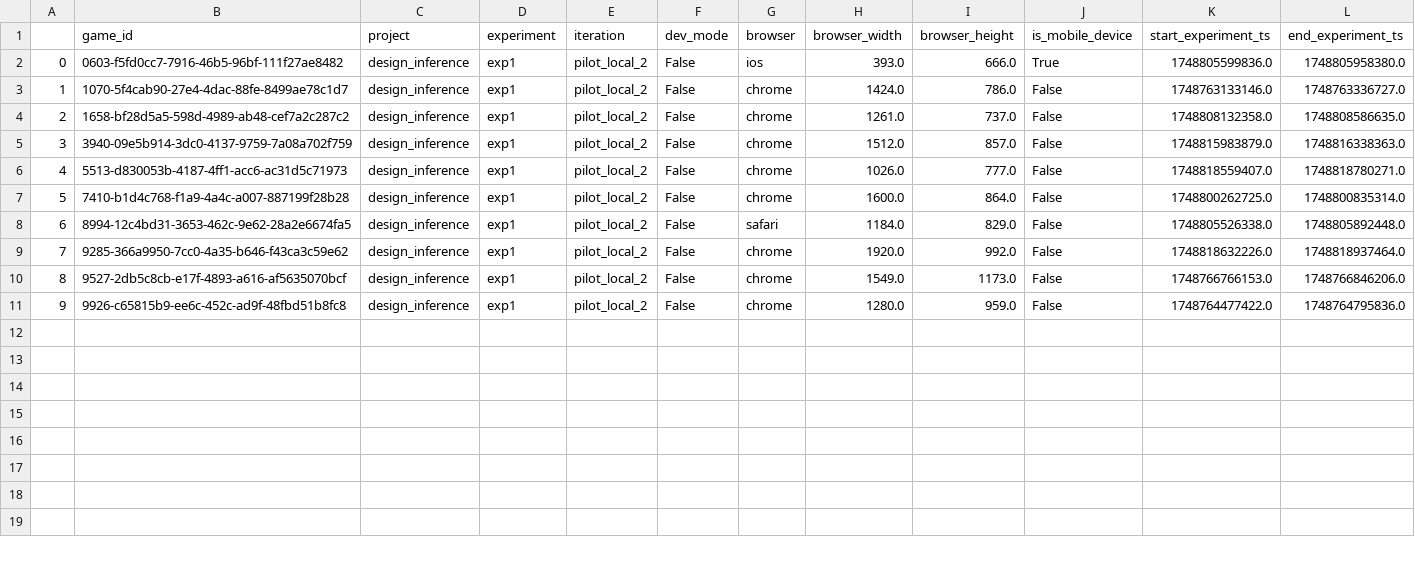
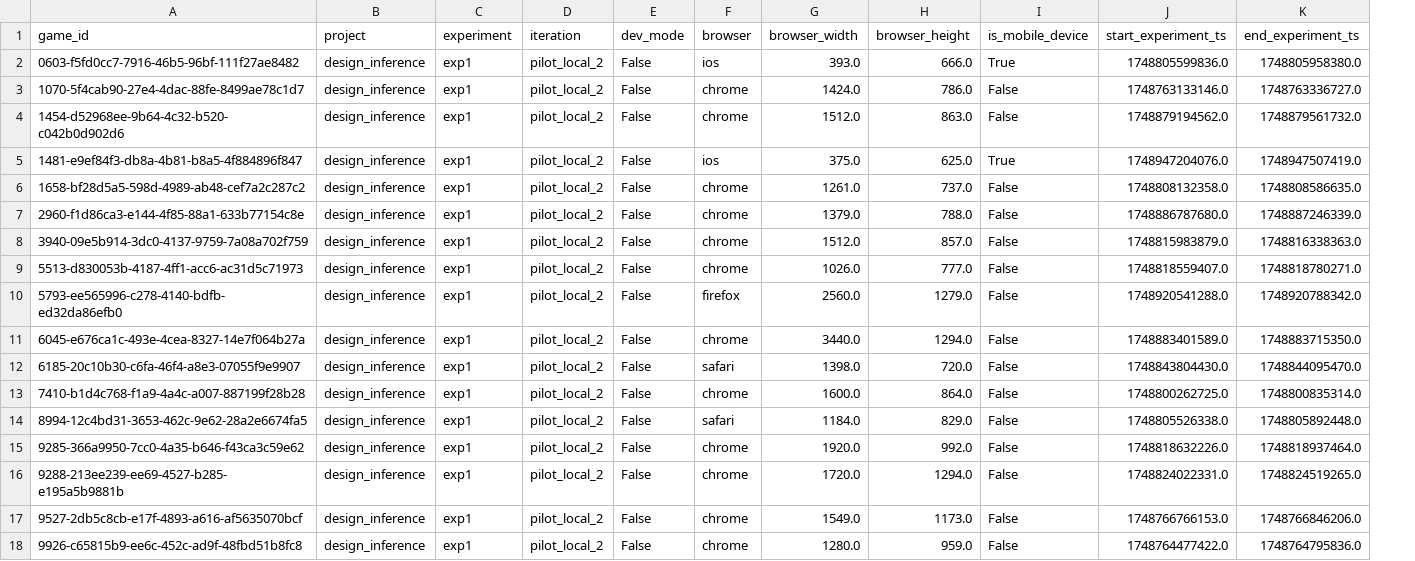
Before and after one commit to justintheyang/design-inference, a CSV file: data/behavioral_results/exp1/pilot_local_2/session_data.csv, drawn as a sheet; only a part is shown; removed rows and columns are numbered as before the commit, all else as after; rows hold the shown columns only; the diff names each change by its address in the sheet, - before the commit and + after, or states it on an @@ line.

Commit message:
new data

```diff
--- a/data/behavioral_results/exp1/pilot_local_2/session_data.csv
+++ b/data/behavioral_results/exp1/pilot_local_2/session_data.csv
-column A, rows 2-11: 0 | 1 | 2 | 3 | 4 | 5 | 6 | 7 | 8 | 9
+row 4: 1454-d52968ee-9b64-4c32-b520-c042b0d902d6 | design_inference | exp1 | pilot_local_2 | False | chrome | 1512.0 | 863.0 | False | 1748879194562.0 | 1748879561732.0
+row 5: 1481-e9ef84f3-db8a-4b81-b8a5-4f884896f847 | design_inference | exp1 | pilot_local_2 | False | ios | 375.0 | 625.0 | True | 1748947204076.0 | 1748947507419.0
+row 7: 2960-f1d86ca3-e144-4f85-88a1-633b77154c8e | design_inference | exp1 | pilot_local_2 | False | chrome | 1379.0 | 788.0 | False | 1748886787680.0 | 1748887246339.0
+row 10: 5793-ee565996-c278-4140-bdfb-ed32da86efb0 | design_inference | exp1 | pilot_local_2 | False | firefox | 2560.0 | 1279.0 | False | 1748920541288.0 | 1748920788342.0
+row 11: 6045-e676ca1c-493e-4cea-8327-14e7f064b27a | design_inference | exp1 | pilot_local_2 | False | chrome | 3440.0 | 1294.0 | False | 1748883401589.0 | 1748883715350.0
+row 12: 6185-20c10b30-c6fa-46f4-a8e3-07055f9e9907 | design_inference | exp1 | pilot_local_2 | False | safari | 1398.0 | 720.0 | False | 1748843804430.0 | 1748844095470.0
+row 16: 9288-213ee239-ee69-4527-b285-e195a5b9881b | design_inference | exp1 | pilot_local_2 | False | chrome | 1720.0 | 1294.0 | False | 1748824022331.0 | 1748824519265.0
```
Also changed, not shown: 1 other file.
